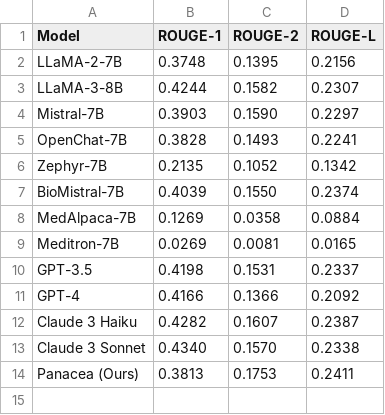
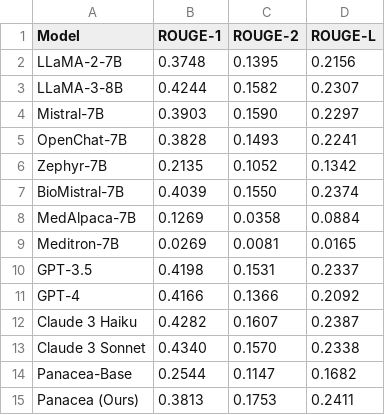
Before and after one commit to linjc16/Panacea, a CSV file: src/vis/results/single_trial_sum.csv, drawn as a sheet; the diff names each change by its address in the sheet, - before the commit and + after, or states it on an @@ line.

```diff
--- a/src/vis/results/single_trial_sum.csv
+++ b/src/vis/results/single_trial_sum.csv
+row 14: Panacea-Base | 0.2544 | 0.1147 | 0.1682
```
Also changed, not shown: src/vis/results/multi_trial_sum.csv, 2 other files.
